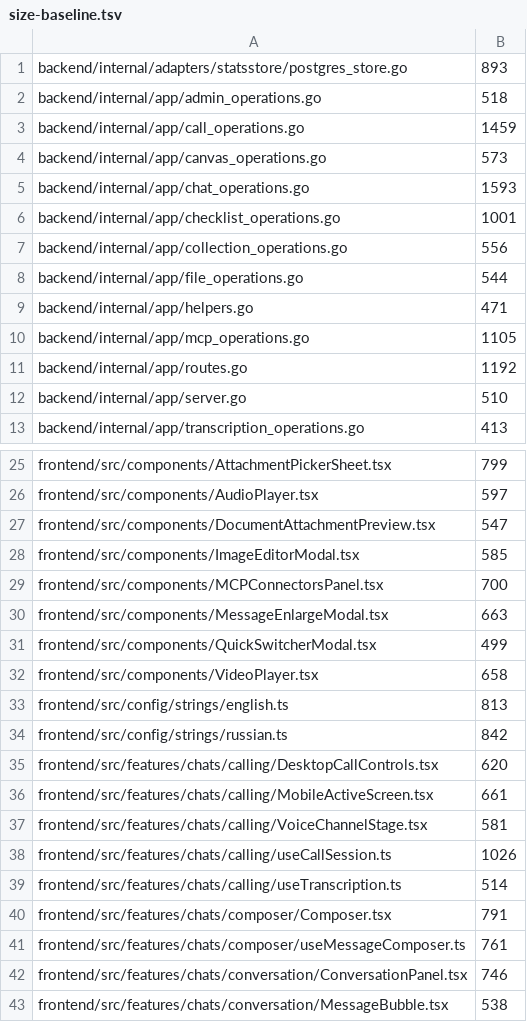
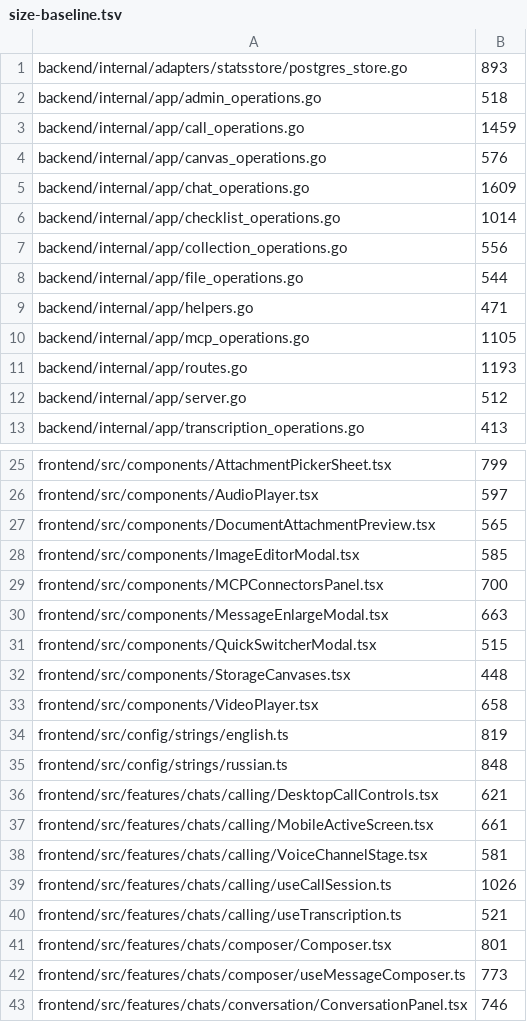
Before and after one commit to stovo-team/stovo, a TSV file: .architecture/size-baseline.tsv, drawn as a sheet; only a part is shown, gaps mark what is left out; the shorter side is filled out with more unchanged rows; the diff covers the shown part only.

```diff
--- a/.architecture/size-baseline.tsv
+++ b/.architecture/size-baseline.tsv
@@ -3,5 +3,5 @@ backend/internal/app/admin_operations.go	518
 backend/internal/app/call_operations.go	1459
-backend/internal/app/canvas_operations.go	573
-backend/internal/app/chat_operations.go	1593
-backend/internal/app/checklist_operations.go	1001
+backend/internal/app/canvas_operations.go	576
+backend/internal/app/chat_operations.go	1609
+backend/internal/app/checklist_operations.go	1014
 backend/internal/app/collection_operations.go	556
@@ -10,4 +10,4 @@ backend/internal/app/helpers.go	471
 backend/internal/app/mcp_operations.go	1105
-backend/internal/app/routes.go	1192
-backend/internal/app/server.go	510
+backend/internal/app/routes.go	1193
+backend/internal/app/server.go	512
 backend/internal/app/transcription_operations.go	413
@@ -26,3 +26,3 @@ frontend/src/components/AttachmentPickerSheet.tsx	799
 frontend/src/components/AudioPlayer.tsx	597
-frontend/src/components/DocumentAttachmentPreview.tsx	547
+frontend/src/components/DocumentAttachmentPreview.tsx	565
 frontend/src/components/ImageEditorModal.tsx	585
@@ -30,7 +30,8 @@ frontend/src/components/MCPConnectorsPanel.tsx	700
 frontend/src/components/MessageEnlargeModal.tsx	663
-frontend/src/components/QuickSwitcherModal.tsx	499
+frontend/src/components/QuickSwitcherModal.tsx	515
+frontend/src/components/StorageCanvases.tsx	448
 frontend/src/components/VideoPlayer.tsx	658
-frontend/src/config/strings/english.ts	813
-frontend/src/config/strings/russian.ts	842
-frontend/src/features/chats/calling/DesktopCallControls.tsx	620
+frontend/src/config/strings/english.ts	819
+frontend/src/config/strings/russian.ts	848
+frontend/src/features/chats/calling/DesktopCallControls.tsx	621
 frontend/src/features/chats/calling/MobileActiveScreen.tsx	661
@@ -38,5 +39,5 @@ frontend/src/features/chats/calling/VoiceChannelStage.tsx	581
 frontend/src/features/chats/calling/useCallSession.ts	1026
-frontend/src/features/chats/calling/useTranscription.ts	514
-frontend/src/features/chats/composer/Composer.tsx	791
-frontend/src/features/chats/composer/useMessageComposer.ts	761
+frontend/src/features/chats/calling/useTranscription.ts	521
+frontend/src/features/chats/composer/Composer.tsx	801
+frontend/src/features/chats/composer/useMessageComposer.ts	773
 frontend/src/features/chats/conversation/ConversationPanel.tsx	746
```
Also changed, not shown: 3 added rows and 2 edited cells elsewhere in this file, 18 other files.
